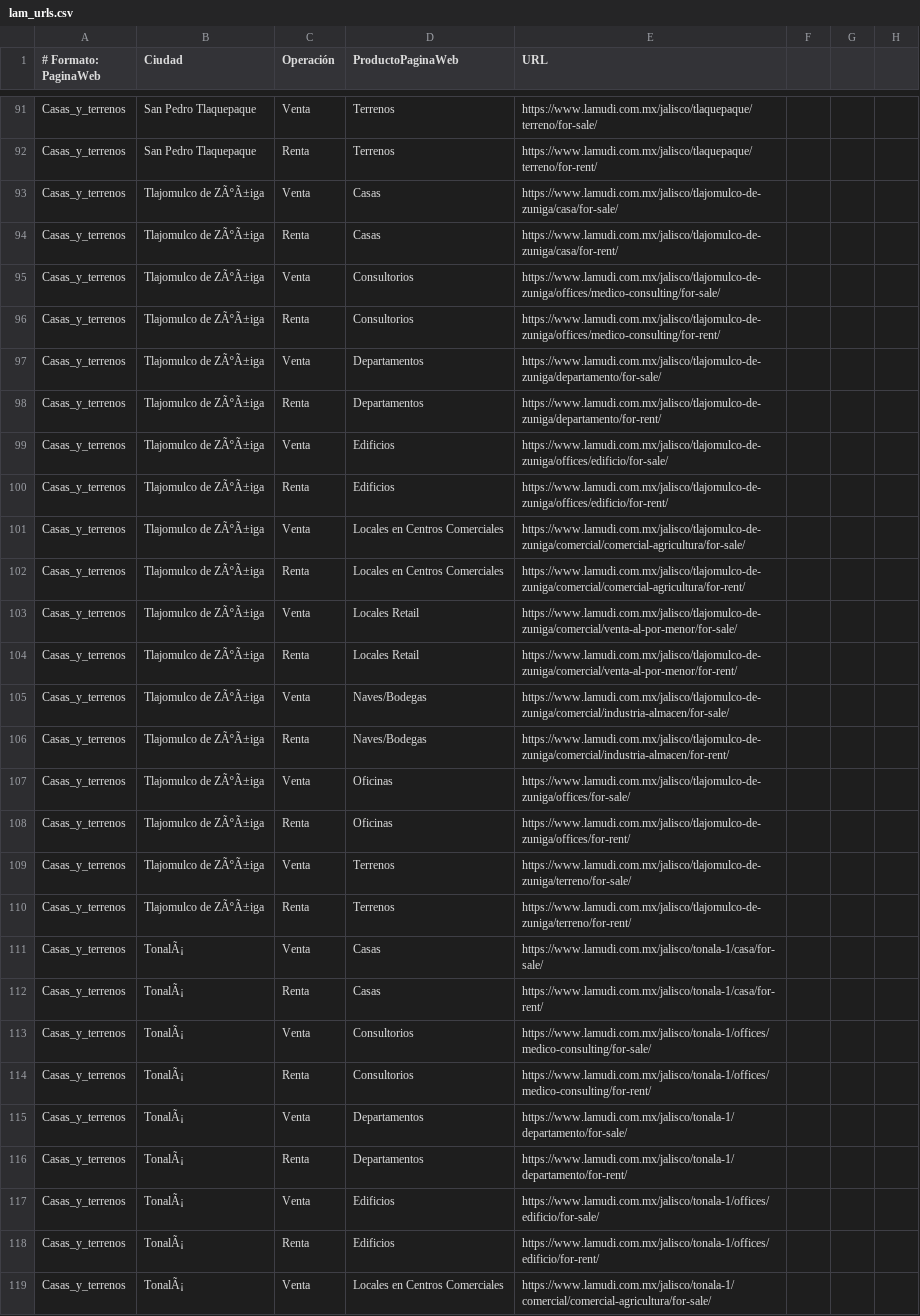
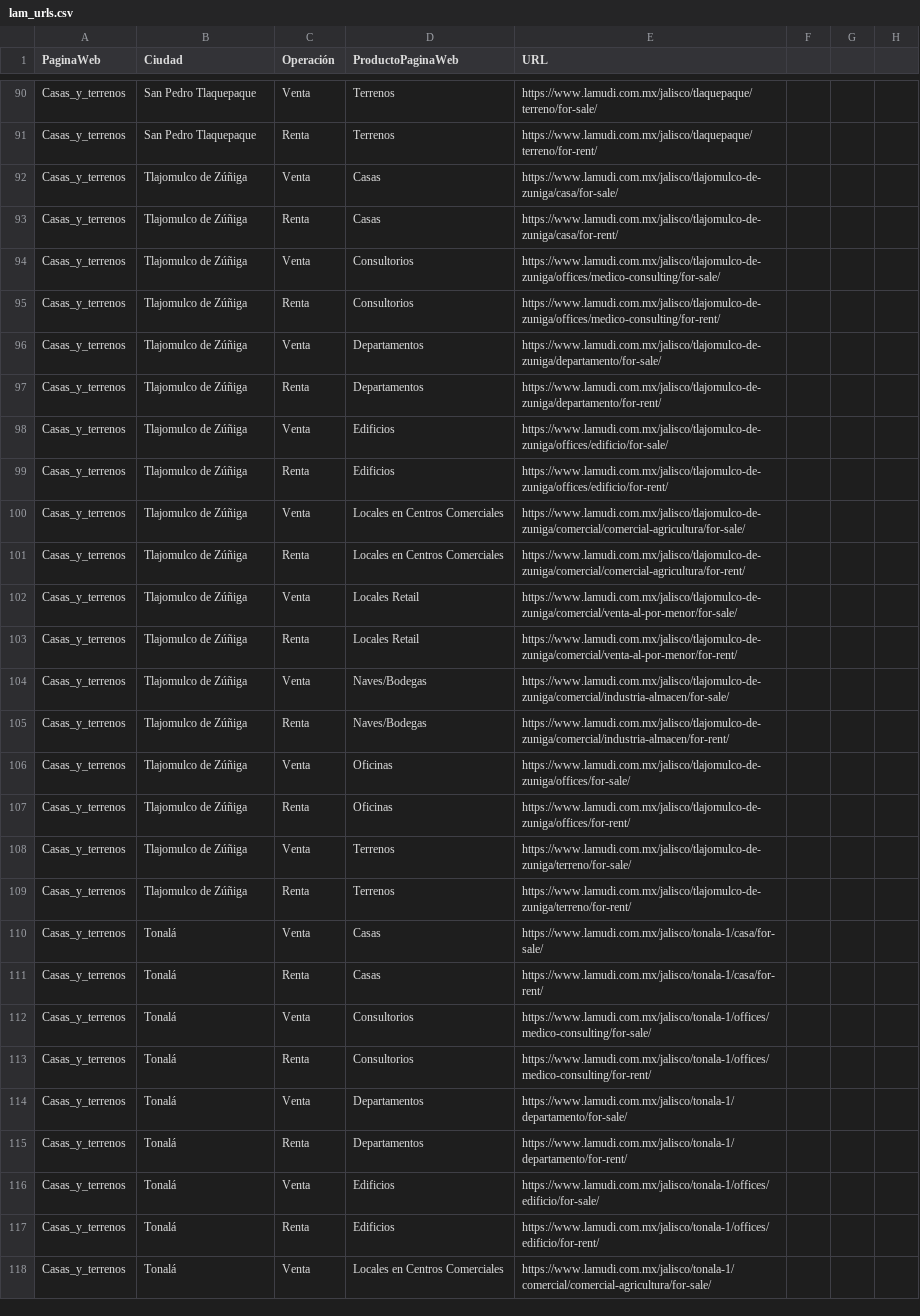
Before and after one commit to esdataapp/Dell-710, a CSV file: URLs/lam_urls.csv, drawn as a sheet; only a part is shown, gaps mark what is left out; addresses are those after the commit; the diff covers the shown part only; the diff names each change by its address in the sheet, - before the commit and + after, or states it on an @@ line.

```diff
--- a/URLs/lam_urls.csv
+++ b/URLs/lam_urls.csv
-A1: # Formato: PaginaWeb
+A1: PaginaWeb
-B92:B109 (Ciudad): Tlajomulco de ZÃºÃ±iga
+B92:B109 (Ciudad): Tlajomulco de Zúñiga
-B110:B118 (Ciudad): TonalÃ¡
+B110:B118 (Ciudad): Tonalá
```
Also changed, not shown: 1 removed row and 45 edited cells elsewhere in this file, URLs/cyt_urls.csv, URLs/tro_urls.csv, 3 other files.
